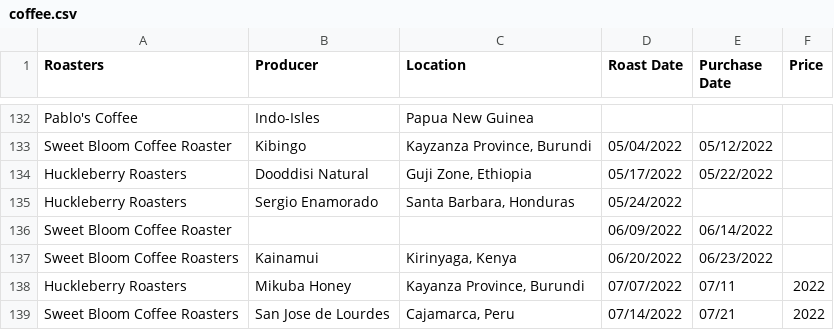
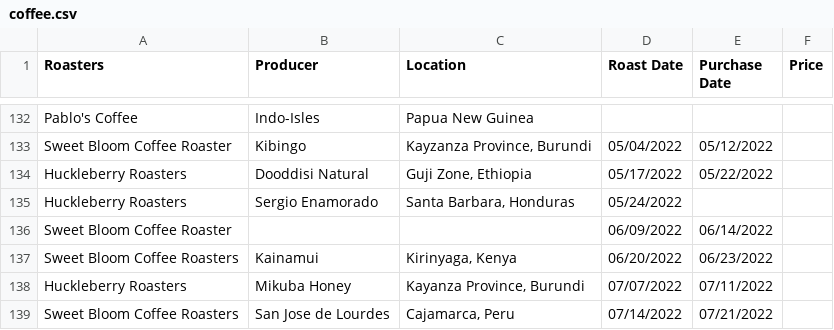
Before and after one commit to markoleszczak/markoleszczak.com, a CSV file: data/coffee.csv, drawn as a sheet; only a part is shown, gaps mark what is left out.

Commit message:
Update coffee.csv

```diff
--- a/data/coffee.csv
+++ b/data/coffee.csv
@@ -137,3 +137,3 @@ Sweet Bloom Coffee Roaster,,,06/09/2022,06/14/2022,
 Sweet Bloom Coffee Roasters,Kainamui,"Kirinyaga, Kenya",06/20/2022,06/23/2022,
-Huckleberry Roasters,Mikuba Honey,"Kayanza Province, Burundi",07/07/2022,07/11,2022,
-Sweet Bloom Coffee Roasters,San Jose de Lourdes,"Cajamarca, Peru",07/14/2022,07/21,2022,
+Huckleberry Roasters,Mikuba Honey,"Kayanza Province, Burundi",07/07/2022,07/11/2022,
+Sweet Bloom Coffee Roasters,San Jose de Lourdes,"Cajamarca, Peru",07/14/2022,07/21/2022,
```
